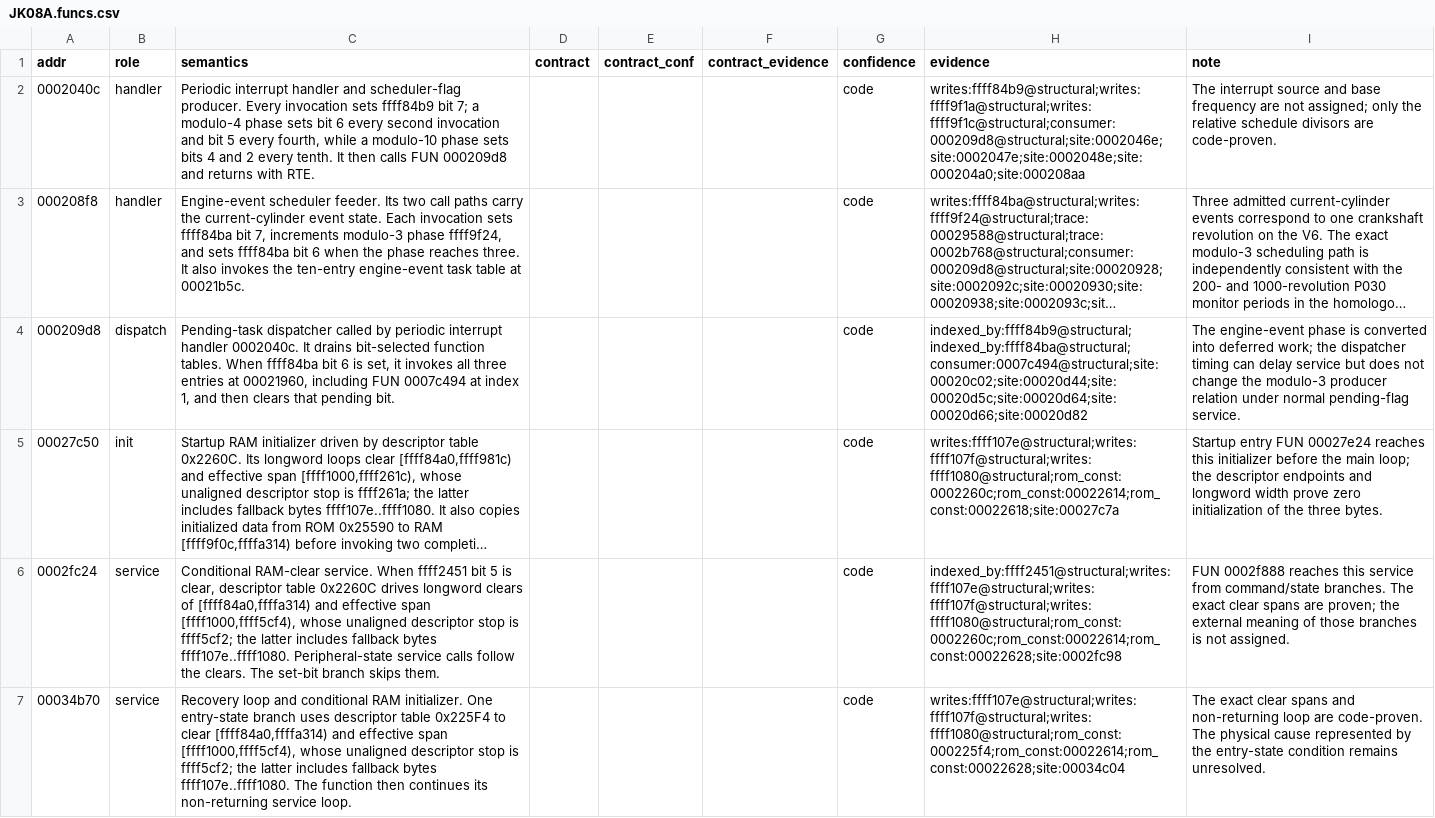
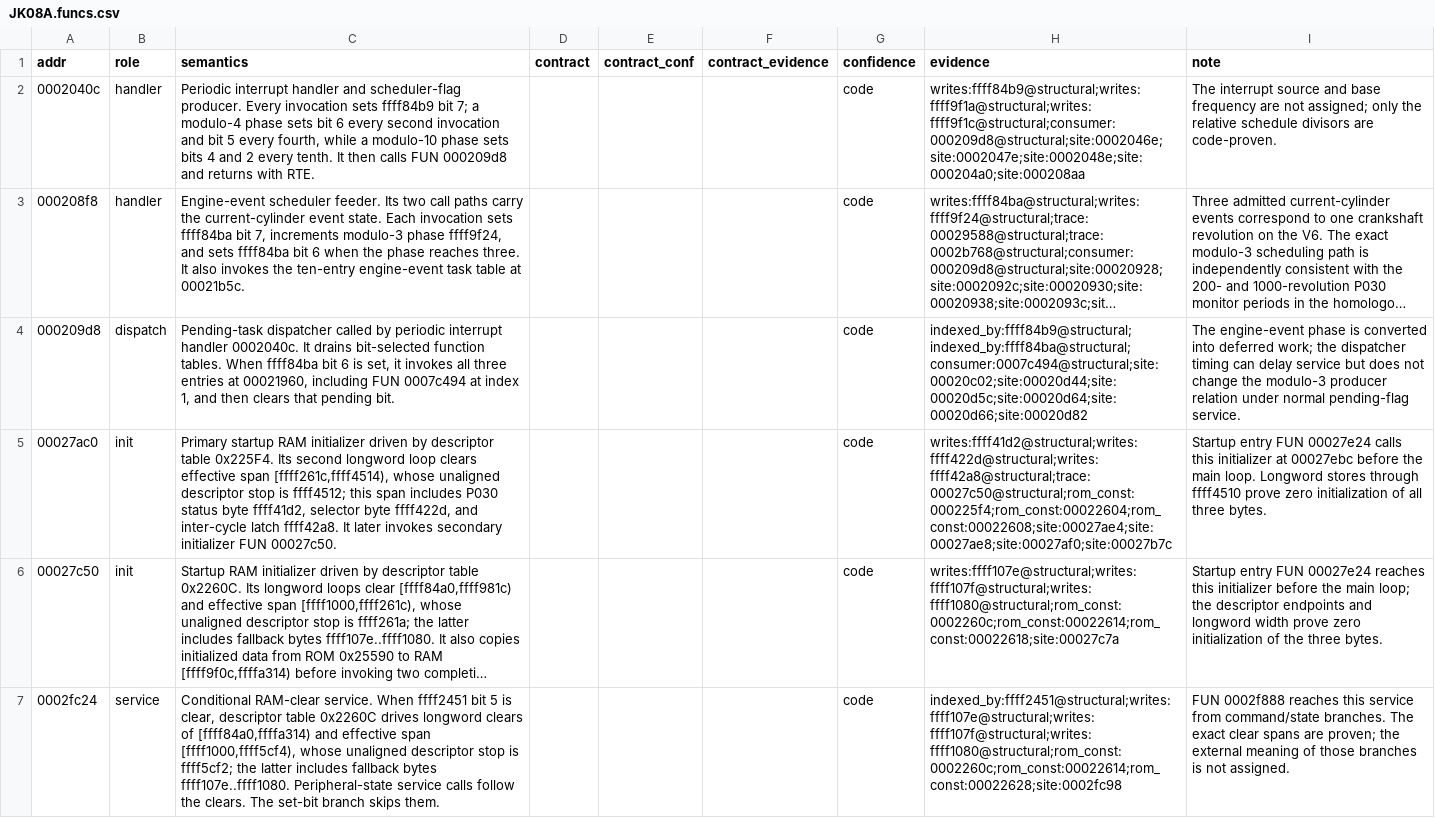
Before and after one commit to irudoy/v, a CSV file: defs/JK08A.funcs.csv, drawn as a sheet; only a part is shown; the shorter side is filled out with more unchanged rows; long unchanged cells end in …; the diff names each change by its address in the sheet, - before the commit and + after, or states it on an @@ line.

```diff
--- a/defs/JK08A.funcs.csv
+++ b/defs/JK08A.funcs.csv
+row 5: 00027ac0 | init | Primary startup RAM initializer driven by descriptor table 0x225F4. Its second longword loop clears effective span [ffff261c,ffff4514), whose unaligned descriptor stop is ffff4512; this span includes P030 status byte ffff41d2, selector byte ffff422d, and inter-cycle latch ffff42a8. It later invokes secondary initializer FUN 00027c50. |  |  |  | code | writes:ffff41d2@structural;writes:ffff422d@structural;writes:ffff42a8@structural;trace:00027c50@structural;rom_const:000225f4;rom_const:00022604;rom_const:00022608;site:00027ae4;site:00027ae8;site:00027af0;site:00027b7c | Startup entry FUN 00027e24 calls this initializer at 00027ebc before the main loop. Longword stores through ffff4510 prove zero initialization of all three bytes.
```
Also changed, not shown: defs/JK08A.findings.csv, defs/JK08A.maps.csv, 3 other files.
